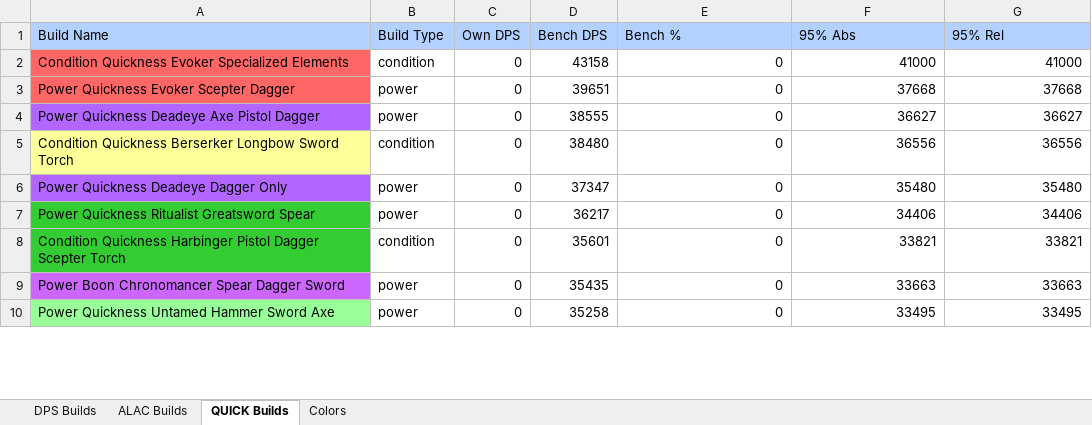
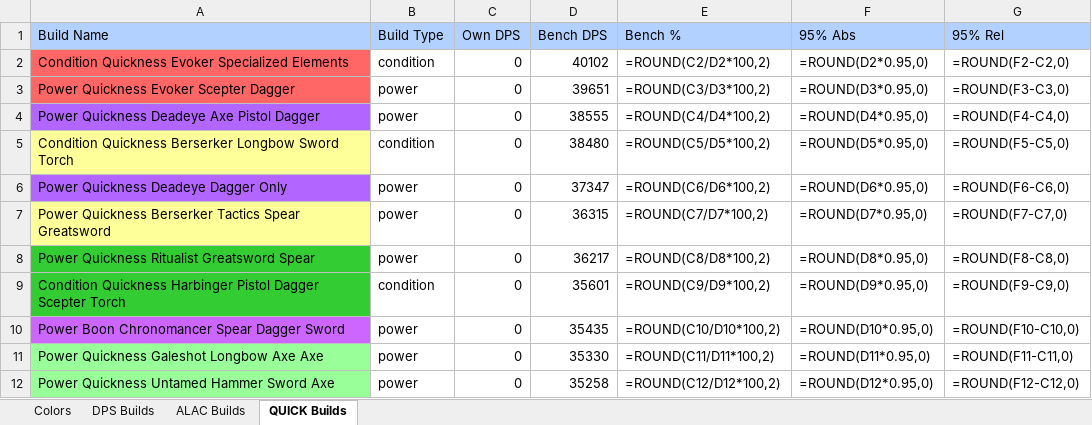
Before and after one commit to rauvagol/GW2_RotaHelper, an Excel workbook: data/bench/benchmark_report.xlsx, sheet QUICK Builds, drawn as a sheet; only a part is shown; values as stored, in another font and other column widths than the file's, no borders; formulas without a stored value are shown as written; addresses are those after the commit; the diff covers the shown part only; the diff names each change by its address in the sheet, - before the commit and + after, or states it on an @@ line.

```diff
--- a/data/bench/benchmark_report.xlsx (sheet QUICK Builds)
+++ b/data/bench/benchmark_report.xlsx (sheet QUICK Builds)
@@ sheet tab order changed: Colors | DPS Builds | ALAC Builds | QUICK Builds @@
-D2 (Bench DPS): 43158
+D2 (Bench DPS): 40102
-E2 (Bench %): 0
+E2 (Bench %): =ROUND(C2/D2*100,2)
-F2 (95% Abs): 41000
+F2 (95% Abs): =ROUND(D2*0.95,0)
-G2 (95% Rel): 41000
+G2 (95% Rel): =ROUND(F2-C2,0)
-E3 (Bench %): 0
+E3 (Bench %): =ROUND(C3/D3*100,2)
-F3 (95% Abs): 37668
+F3 (95% Abs): =ROUND(D3*0.95,0)
-G3 (95% Rel): 37668
+G3 (95% Rel): =ROUND(F3-C3,0)
-E4 (Bench %): 0
+E4 (Bench %): =ROUND(C4/D4*100,2)
-F4 (95% Abs): 36627
+F4 (95% Abs): =ROUND(D4*0.95,0)
-G4 (95% Rel): 36627
+G4 (95% Rel): =ROUND(F4-C4,0)
-E5 (Bench %): 0
+E5 (Bench %): =ROUND(C5/D5*100,2)
-F5 (95% Abs): 36556
+F5 (95% Abs): =ROUND(D5*0.95,0)
-G5 (95% Rel): 36556
+G5 (95% Rel): =ROUND(F5-C5,0)
-E6 (Bench %): 0
+E6 (Bench %): =ROUND(C6/D6*100,2)
-F6 (95% Abs): 35480
+F6 (95% Abs): =ROUND(D6*0.95,0)
-G6 (95% Rel): 35480
+G6 (95% Rel): =ROUND(F6-C6,0)
+row 7: Power Quickness Berserker Tactics Spear Greatsword | power | 0 | 36315 | =ROUND(C7/D7*100,2) | =ROUND(D7*0.95,0) | =ROUND(F7-C7,0)
-E8 (Bench %): 0
+E8 (Bench %): =ROUND(C8/D8*100,2)
-F8 (95% Abs): 34406
+F8 (95% Abs): =ROUND(D8*0.95,0)
-G8 (95% Rel): 34406
+G8 (95% Rel): =ROUND(F8-C8,0)
-E9 (Bench %): 0
+E9 (Bench %): =ROUND(C9/D9*100,2)
-F9 (95% Abs): 33821
+F9 (95% Abs): =ROUND(D9*0.95,0)
-G9 (95% Rel): 33821
+G9 (95% Rel): =ROUND(F9-C9,0)
-E10 (Bench %): 0
+E10 (Bench %): =ROUND(C10/D10*100,2)
-F10 (95% Abs): 33663
+F10 (95% Abs): =ROUND(D10*0.95,0)
-G10 (95% Rel): 33663
+G10 (95% Rel): =ROUND(F10-C10,0)
+row 11: Power Quickness Galeshot Longbow Axe Axe | power | 0 | 35330 | =ROUND(C11/D11*100,2) | =ROUND(D11*0.95,0) | =ROUND(F11-C11,0)
-E12 (Bench %): 0
+E12 (Bench %): =ROUND(C12/D12*100,2)
-F12 (95% Abs): 33495
+F12 (95% Abs): =ROUND(D12*0.95,0)
-G12 (95% Rel): 33495
+G12 (95% Rel): =ROUND(F12-C12,0)
```
Also changed, not shown: 6 added rows, 1 removed row and 39 edited cells elsewhere in this sheet, sheet DPS Builds, sheet ALAC Builds, sheet Colors, hidden cells, 1 other file.
